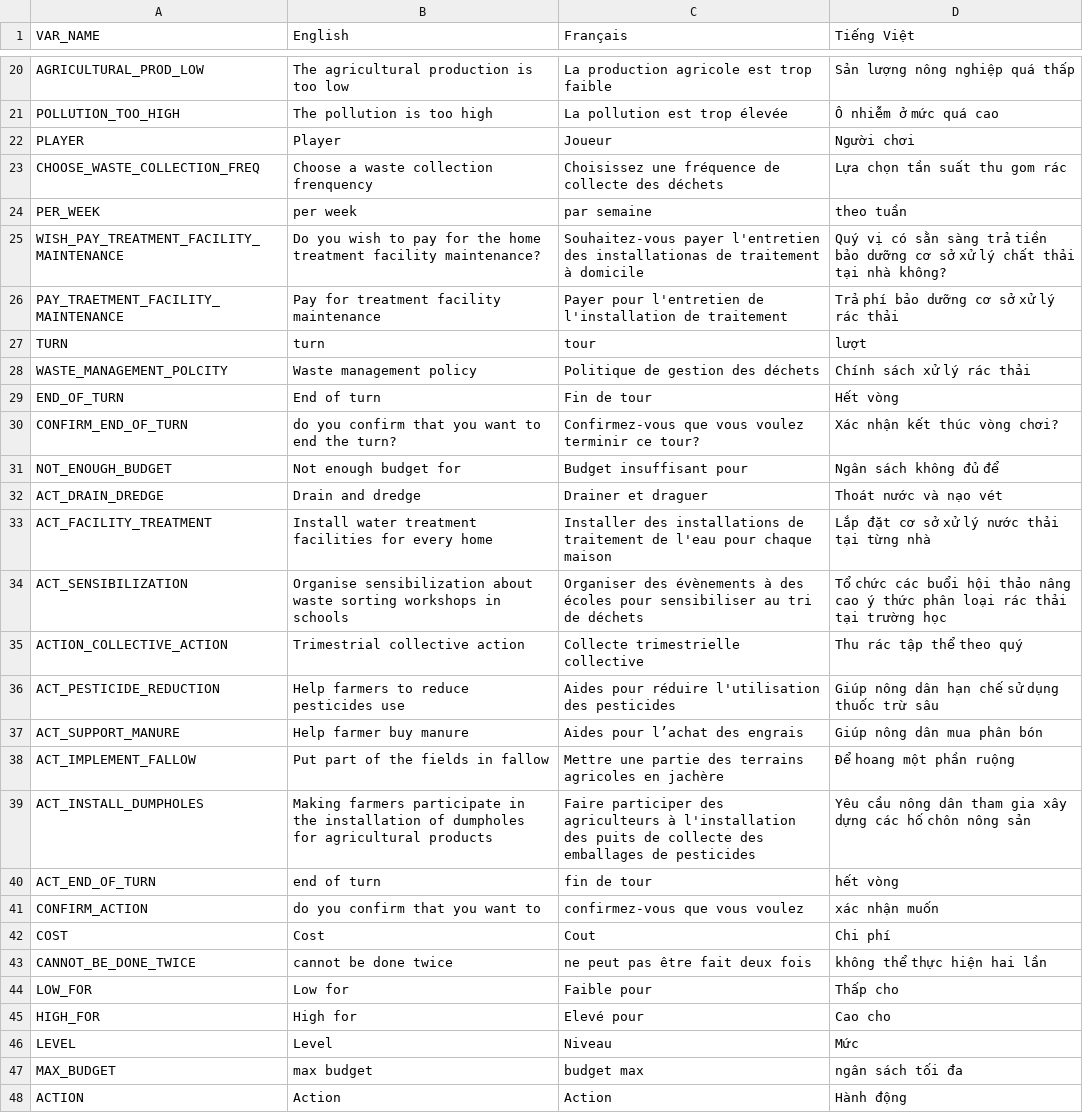
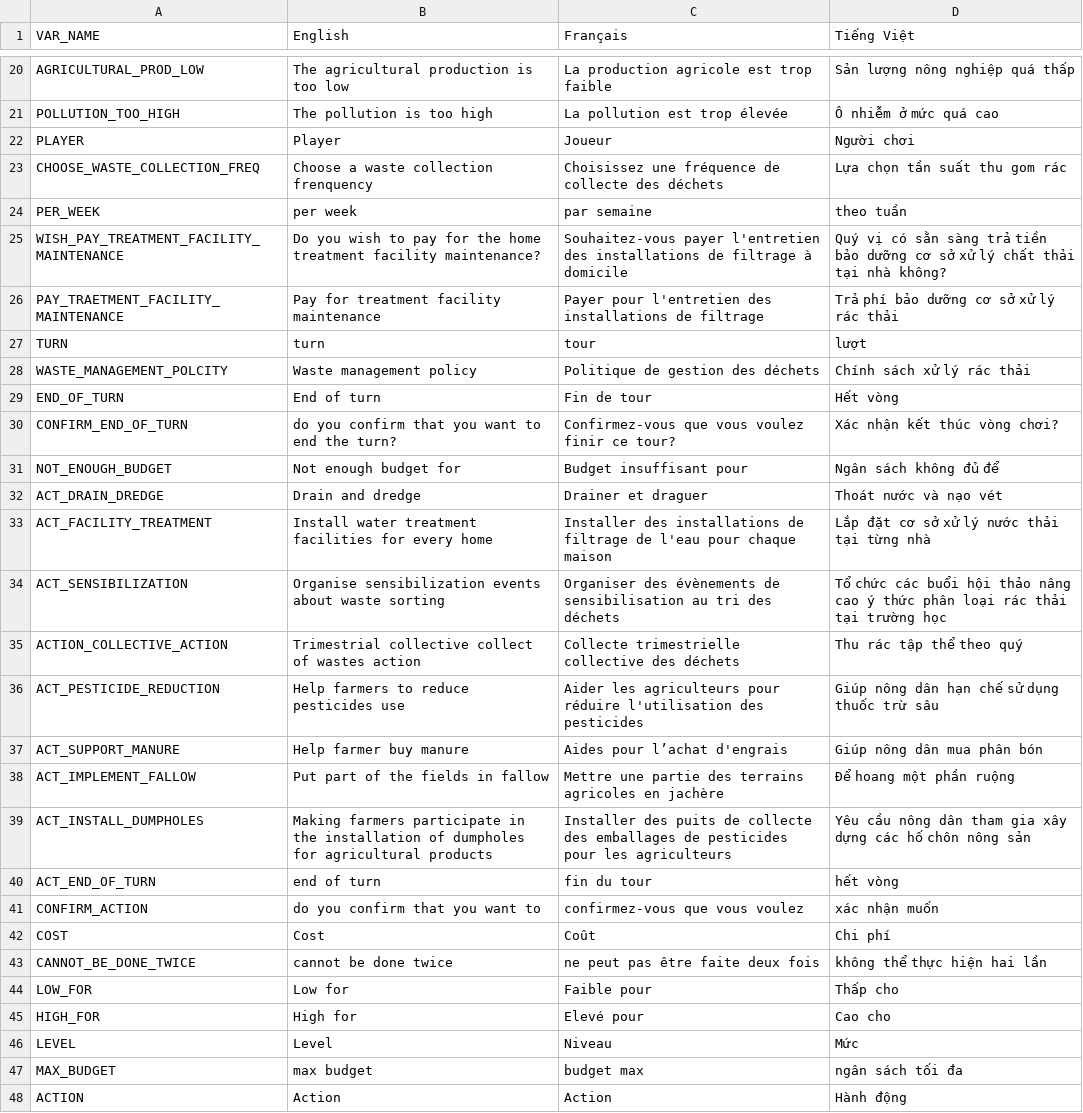
Before and after one commit to ACROSS-Lab/BacHungHai-Waste, a CSV file: BHH-Waste/includes/translation_game.csv, drawn as a sheet; only a part is shown, gaps mark what is left out; the diff covers the shown part only.

```diff
--- a/BHH-Waste/includes/translation_game.csv
+++ b/BHH-Waste/includes/translation_game.csv
@@ -24,4 +24,4 @@ CHOOSE_WASTE_COLLECTION_FREQ,Choose a waste collection frenquency,Choisissez une
 PER_WEEK,per week,par semaine,theo tuần
-WISH_PAY_TREATMENT_FACILITY_MAINTENANCE,Do you wish to pay for the home treatment facility maintenance?,Souhaitez-vous payer l'entretien des installationas de traitement à domicile,Quý vị có sằn sàng trả tiền bảo dưỡng cơ sở xử lý chất thải tại nhà không?
-PAY_TRAETMENT_FACILITY_MAINTENANCE,Pay for treatment facility maintenance,Payer pour l'entretien de l'installation de traitement,Trả phí bảo dưỡng cơ sở xử lý rác thải
+WISH_PAY_TREATMENT_FACILITY_MAINTENANCE,Do you wish to pay for the home treatment facility maintenance?,Souhaitez-vous payer l'entretien des installations de filtrage à domicile,Quý vị có sằn sàng trả tiền bảo dưỡng cơ sở xử lý chất thải tại nhà không?
+PAY_TRAETMENT_FACILITY_MAINTENANCE,Pay for treatment facility maintenance,Payer pour l'entretien des installations de filtrage,Trả phí bảo dưỡng cơ sở xử lý rác thải
 TURN,turn,tour,lượt
@@ -29,16 +29,16 @@ WASTE_MANAGEMENT_POLCITY,Waste management policy,Politique de gestion des déche
 END_OF_TURN,End of turn,Fin de tour,Hết vòng
-CONFIRM_END_OF_TURN,do you confirm that you want to end the turn?,Confirmez-vous que vous voulez terminir ce tour?,Xác nhận kết thúc vòng chơi?
+CONFIRM_END_OF_TURN,do you confirm that you want to end the turn?,Confirmez-vous que vous voulez finir ce tour?,Xác nhận kết thúc vòng chơi?
 NOT_ENOUGH_BUDGET,Not enough budget for,Budget insuffisant pour,Ngân sách không đủ để
 ACT_DRAIN_DREDGE,Drain and dredge,Drainer et draguer,Thoát nước và nạo vét
-ACT_FACILITY_TREATMENT,Install water treatment facilities for every home,Installer des installations de traitement de l'eau pour chaque maison,Lắp đặt cơ sở xử lý nước thải tại từng nhà
-ACT_SENSIBILIZATION,Organise sensibilization about waste sorting workshops in schools,Organiser des évènements à des écoles pour sensibiliser au tri de déchets,Tổ chức các buổi hội thảo nâng cao ý thức phân loại rác thải tại trường học
-ACTION_COLLECTIVE_ACTION,Trimestrial collective action,Collecte trimestrielle collective,Thu rác tập thể theo quý
-ACT_PESTICIDE_REDUCTION,Help farmers to reduce pesticides use,Aides pour réduire l'utilisation des pesticides,Giúp nông dân hạn chế sử dụng thuốc trừ sâu
-ACT_SUPPORT_MANURE,Help farmer buy manure,Aides pour l’achat des engrais,Giúp nông dân mua phân bón
+ACT_FACILITY_TREATMENT,Install water treatment facilities for every home,Installer des installations de filtrage de l'eau pour chaque maison,Lắp đặt cơ sở xử lý nước thải tại từng nhà
+ACT_SENSIBILIZATION,Organise sensibilization events about waste sorting,Organiser des évènements de sensibilisation au tri des déchets,Tổ chức các buổi hội thảo nâng cao ý thức phân loại rác thải tại trường học
+ACTION_COLLECTIVE_ACTION,Trimestrial collective collect of wastes action,Collecte trimestrielle collective des déchets,Thu rác tập thể theo quý
+ACT_PESTICIDE_REDUCTION,Help farmers to reduce pesticides use,Aider les agriculteurs pour réduire l'utilisation des pesticides,Giúp nông dân hạn chế sử dụng thuốc trừ sâu
+ACT_SUPPORT_MANURE,Help farmer buy manure,Aides pour l’achat d'engrais,Giúp nông dân mua phân bón
 ACT_IMPLEMENT_FALLOW,Put part of the fields in fallow,Mettre une partie des terrains agricoles en jachère,Để hoang một phần ruộng
-ACT_INSTALL_DUMPHOLES,Making farmers participate in the installation of dumpholes for agricultural products,Faire participer des agriculteurs à l'installation des puits de collecte des emballages de pesticides,Yêu cầu nông dân tham gia xây dựng các hố chôn nông sản
-ACT_END_OF_TURN,end of turn,fin de tour,hết vòng
+ACT_INSTALL_DUMPHOLES,Making farmers participate in the installation of dumpholes for agricultural products,Installer des puits de collecte des emballages de pesticides pour les agriculteurs,Yêu cầu nông dân tham gia xây dựng các hố chôn nông sản
+ACT_END_OF_TURN,end of turn,fin du tour,hết vòng
 CONFIRM_ACTION,do you confirm that you want to,confirmez-vous que vous voulez,xác nhận muốn
-COST,Cost,Cout,Chi phí
-CANNOT_BE_DONE_TWICE,cannot be done twice,ne peut pas être fait deux fois,không thể thực hiện hai lần
+COST,Cost,Coût,Chi phí
+CANNOT_BE_DONE_TWICE,cannot be done twice,ne peut pas être faite deux fois,không thể thực hiện hai lần
 LOW_FOR,Low for,Faible pour,Thấp cho
```
Also changed, not shown: 26 edited cells elsewhere in this file.
